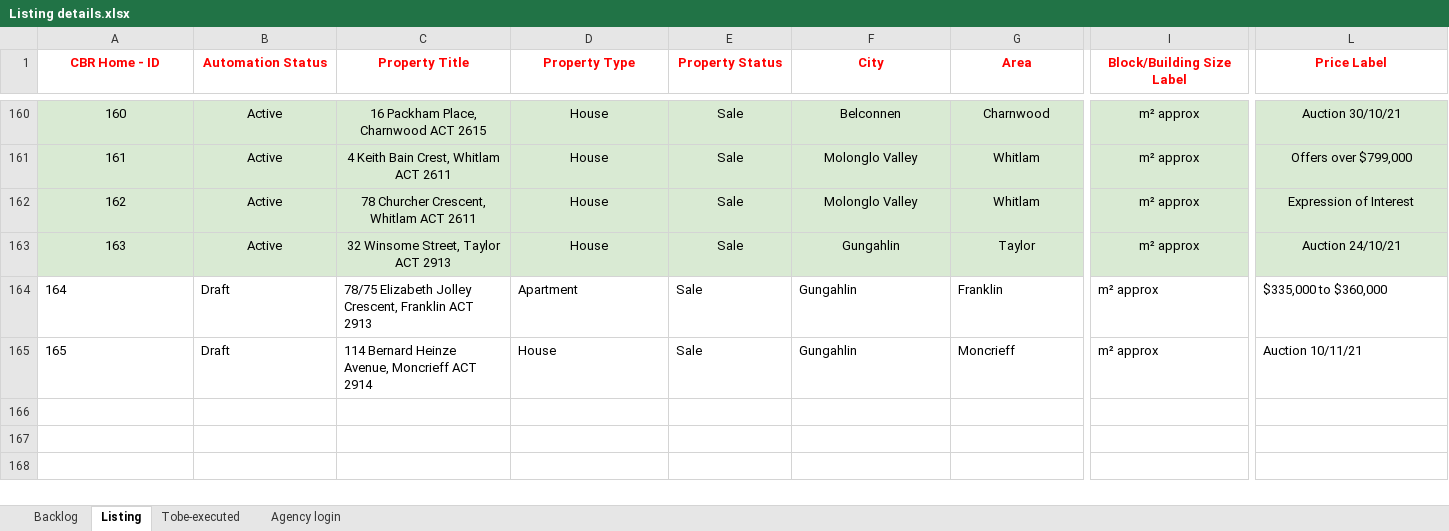
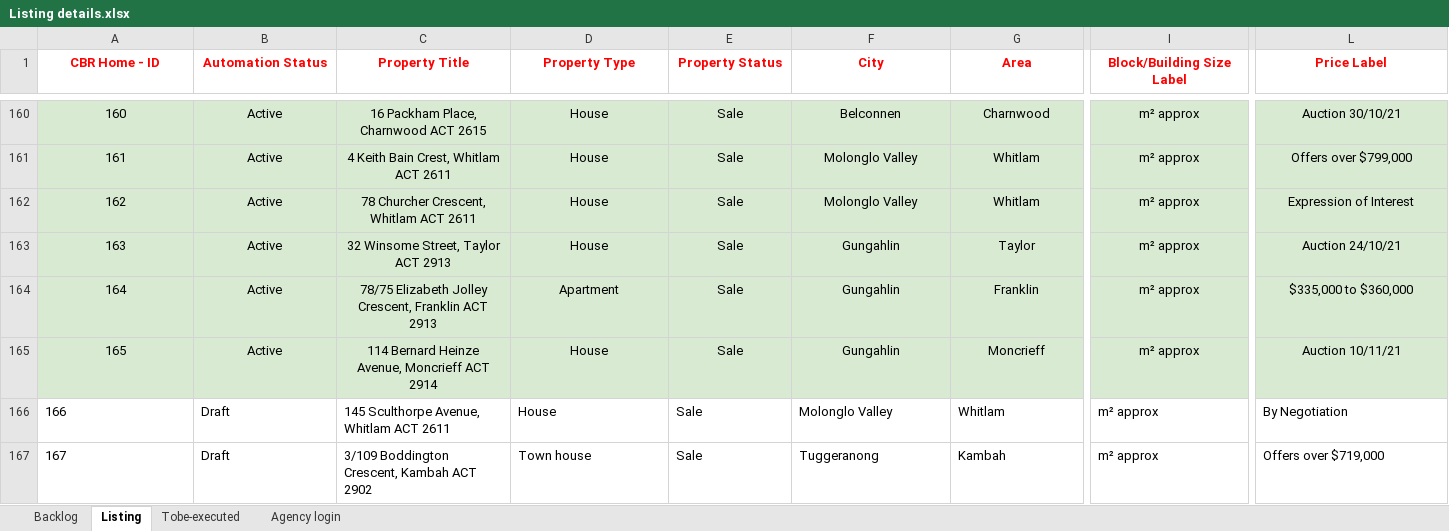
Before and after one commit to ynotcanberra/777Homes-business, an Excel workbook: src/main/resources/InputTestdata/Listing details.xlsx, sheet Listing, drawn as a sheet; only a part is shown, gaps mark what is left out; values as stored, in another font and other column widths than the file's, no borders; conditional formats not drawn; rows hold the shown columns only; the diff covers the shown part only; the diff names each change by its address in the sheet, - before the commit and + after, or states it on an @@ line.

Commit message:
New listing script run

```diff
--- a/src/main/resources/InputTestdata/Listing details.xlsx (sheet Listing)
+++ b/src/main/resources/InputTestdata/Listing details.xlsx (sheet Listing)
-A164:I164 fill: none
+A164:I164 fill: #D9EAD3
-A164:G165 alignment: left
+A164:G165 alignment: center
-B164:B165 (Automation Status): Draft
+B164:B165 (Automation Status): Active
-I164:I165 alignment: left
+I164:I165 alignment: center
-L164 fill: none
+L164 fill: #D9EAD3
-L164:L165 alignment: left
+L164:L165 alignment: center
-A165:L165 fill: none
+A165:L165 fill: #D9EAD3
+row 166: 166 | Draft | 145 Sculthorpe Avenue, Whitlam ACT 2611 | House | Sale | Molonglo Valley | Whitlam | m² approx | By Negotiation
+row 167: 167 | Draft | 3/109 Boddington Crescent, Kambah ACT 2902 | Town house | Sale | Tuggeranong | Kambah | m² approx | Offers over $719,000
```
Also changed, not shown: cell formats elsewhere in this sheet, sheet Backlog.
